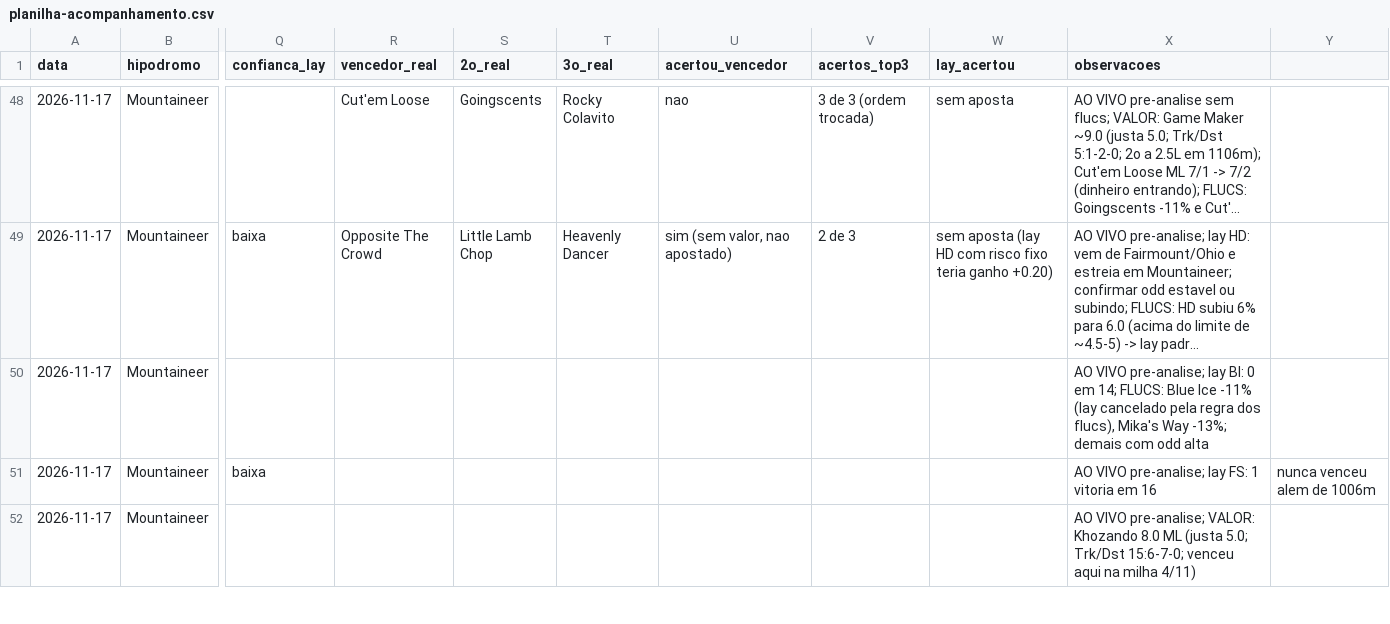
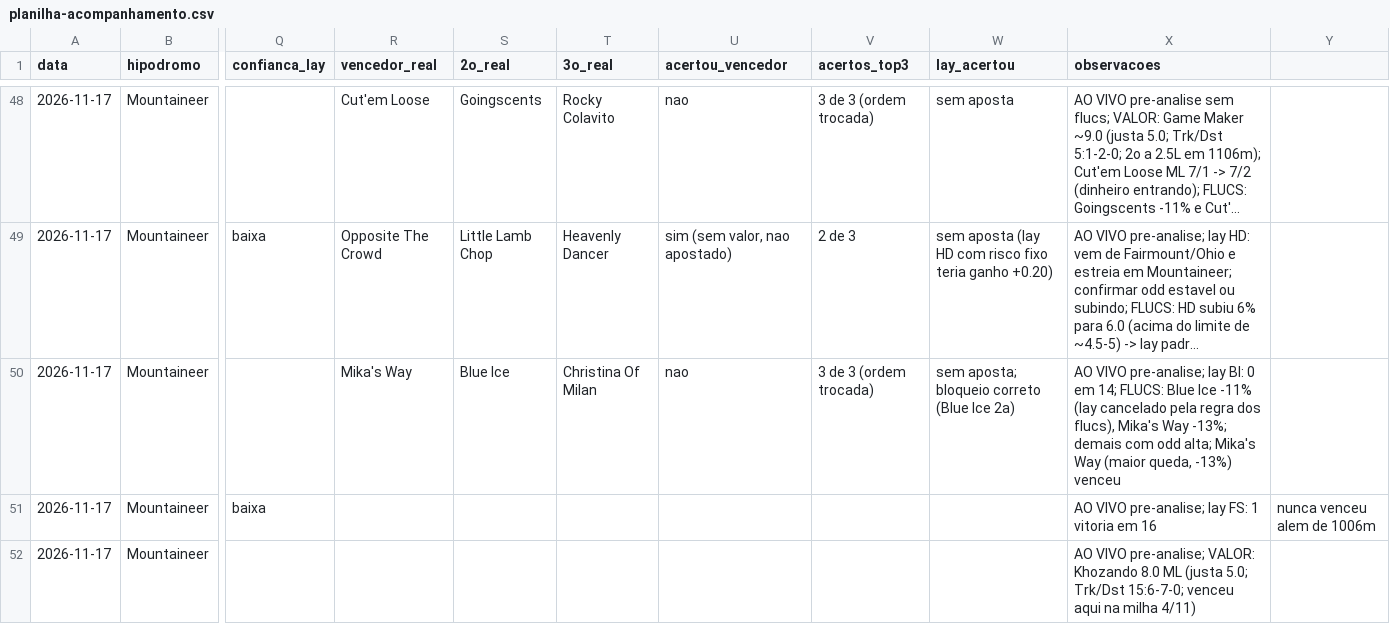
Before and after one commit to vidadeinvestidoresportivo/Analista-Cavalos-2, a CSV file: analista/planilha-acompanhamento.csv, drawn as a sheet; only a part is shown, gaps mark what is left out; long unchanged cells end in …; the diff names each change by its address in the sheet, - before the commit and + after, or states it on an @@ line.

```diff
--- a/analista/planilha-acompanhamento.csv
+++ b/analista/planilha-acompanhamento.csv
-R50 (vencedor_real): (empty)
+R50 (vencedor_real): Mika's Way
-S50 (2o_real): (empty)
+S50 (2o_real): Blue Ice
-T50 (3o_real): (empty)
+T50 (3o_real): Christina Of Milan
-U50 (acertou_vencedor): (empty)
+U50 (acertou_vencedor): nao
-V50 (acertos_top3): (empty)
+V50 (acertos_top3): 3 de 3 (ordem trocada)
-W50 (lay_acertou): (empty)
+W50 (lay_acertou): sem aposta; bloqueio correto (Blue Ice 2a)
-X50 (observacoes): …com odd alta
+X50 (observacoes): …com odd alta; Mika's Way (maior queda, -13%) venceu
```
